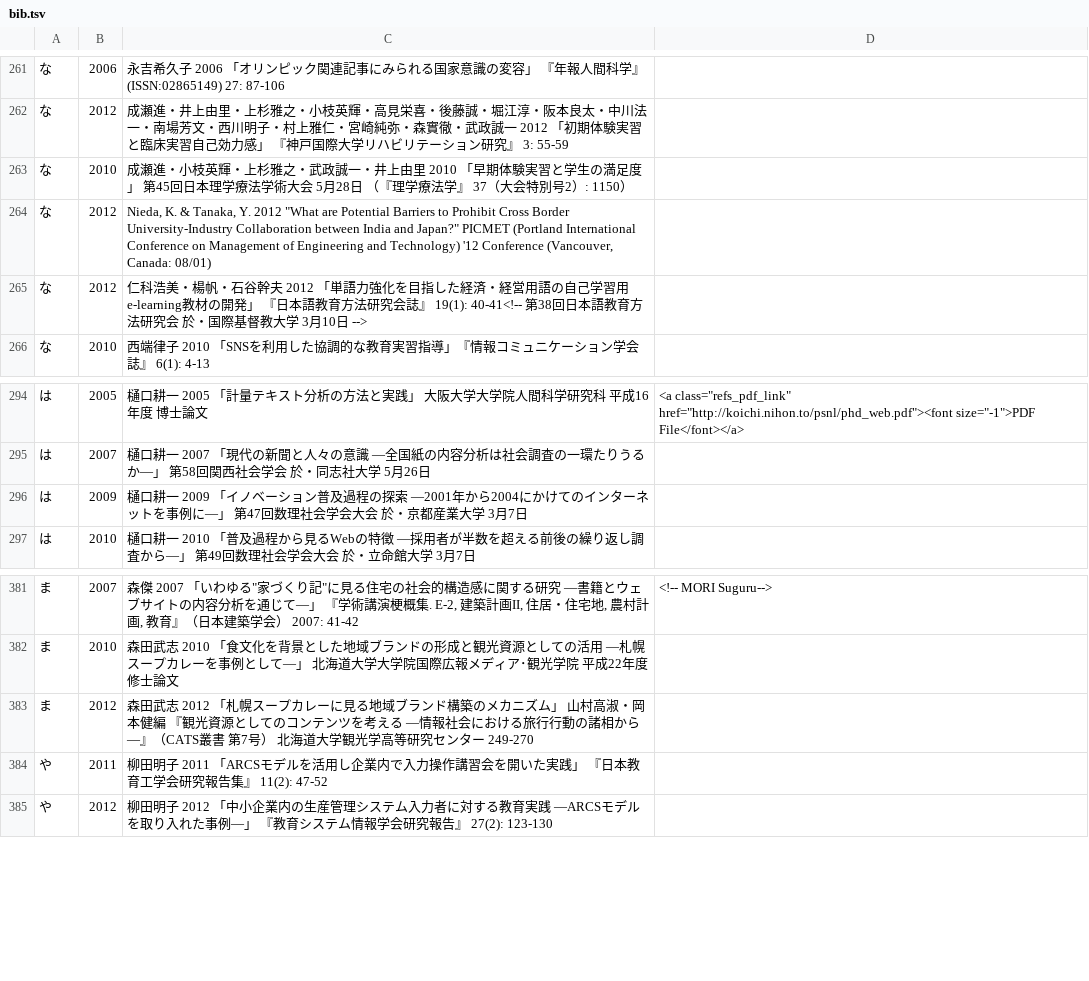
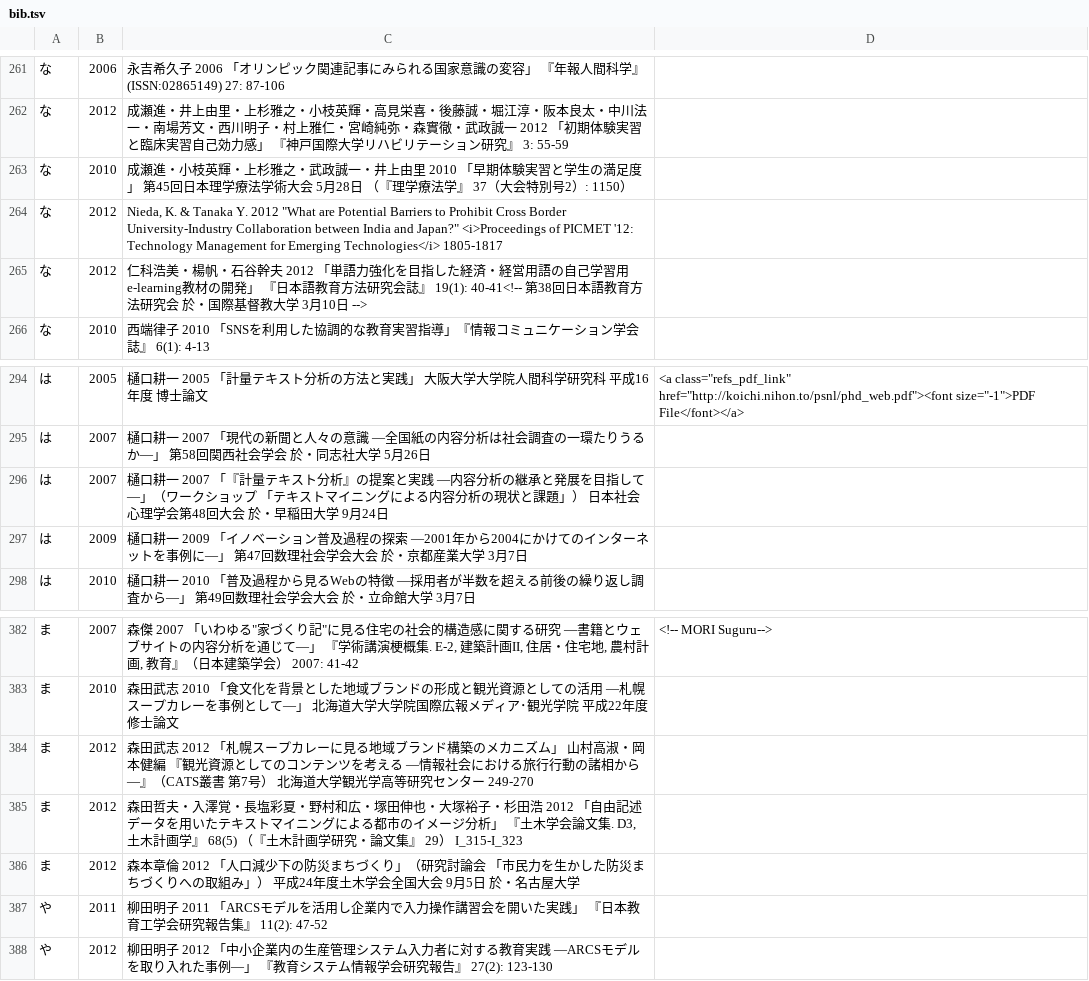
Before and after one commit to ko-ichi-h/khcoder, a TSV file: core/memo/bib.tsv, drawn as a sheet; only a part is shown, gaps mark what is left out.

```diff
--- a/core/memo/bib.tsv
+++ b/core/memo/bib.tsv
@@ -263,3 +263,3 @@
 な	2010	成瀬進・小枝英輝・上杉雅之・武政誠一・井上由里 2010 「早期体験実習と学生の満足度」 第45回日本理学療法学術大会 5月28日 （『理学療法学』 37（大会特別号2）: 1150）	
-な	2012	Nieda, K. & Tanaka, Y. 2012 "What are Potential Barriers to Prohibit Cross Border University-Industry Collaboration between India and Japan?" PICMET (Portland International Conference on Management of Engineering and Technology) '12 Conference (Vancouver, Canada: 08/01)	
+な	2012	Nieda, K. & Tanaka Y. 2012 "What are Potential Barriers to Prohibit Cross Border University-Industry Collaboration between India and Japan?" <i>Proceedings of PICMET '12: Technology Management for Emerging Technologies</i> 1805-1817	
 な	2012	仁科浩美・楊帆・石谷幹夫 2012 「単語力強化を目指した経済・経営用語の自己学習用e-learning教材の開発」 『日本語教育方法研究会誌』 19(1): 40-41<!-- 第38回日本語教育方法研究会 於・国際基督教大学 3月10日 -->	
@@ -295,2 +295,3 @@
 は	2007	樋口耕一 2007 「現代の新聞と人々の意識 ―全国紙の内容分析は社会調査の一環たりうるか―」 第58回関西社会学会 於・同志社大学 5月26日 	
+は	2007	樋口耕一 2007 「『計量テキスト分析』の提案と実践 ―内容分析の継承と発展を目指して―」（ワークショップ 「テキストマイニングによる内容分析の現状と課題」） 日本社会心理学会第48回大会 於・早稲田大学 9月24日	
 は	2009	樋口耕一 2009 「イノベーション普及過程の探索 ―2001年から2004にかけてのインターネットを事例に―」 第47回数理社会学会大会 於・京都産業大学 3月7日	
@@ -383,2 +384,4 @@
 ま	2012	森田武志 2012 「札幌スープカレーに見る地域ブランド構築のメカニズム」 山村高淑・岡本健編 『観光資源としてのコンテンツを考える ―情報社会における旅行行動の諸相から―』（CATS叢書 第7号） 北海道大学観光学高等研究センター 249-270	
+ま	2012	森田哲夫・入澤覚・長塩彩夏・野村和広・塚田伸也・大塚裕子・杉田浩 2012 「自由記述データを用いたテキストマイニングによる都市のイメージ分析」 『土木学会論文集. D3, 土木計画学』 68(5) （『土木計画学研究・論文集』 29） I_315-I_323	
+ま	2012	森本章倫 2012 「人口減少下の防災まちづくり」（研究討論会 「市民力を生かした防災まちづくりへの取組み」） 平成24年度土木学会全国大会 9月5日 於・名古屋大学	
 や	2011	柳田明子 2011 「ARCSモデルを活用し企業内で入力操作講習会を開いた実践」 『日本教育工学会研究報告集』 11(2): 47-52	
```
Also changed, not shown: 1 other file.
